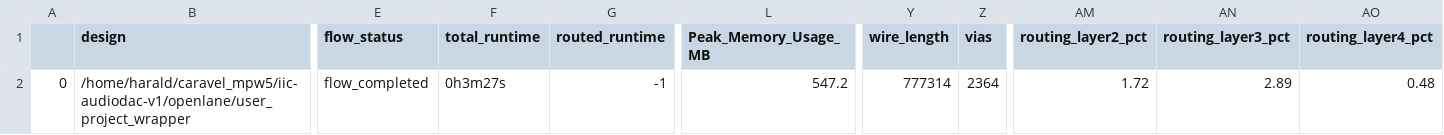
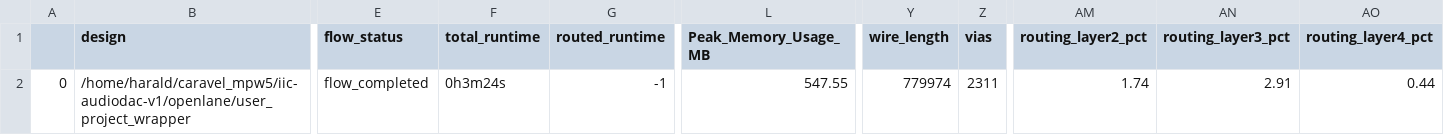
Before and after one commit to iic-jku/iic-audiodac-v1, a CSV file: signoff/user_project_wrapper/final_summary_report.csv, drawn as a sheet; only a part is shown, gaps mark what is left out; the diff names each change by its address in the sheet, - before the commit and + after, or states it on an @@ line.

```diff
--- a/signoff/user_project_wrapper/final_summary_report.csv
+++ b/signoff/user_project_wrapper/final_summary_report.csv
-F2 (total_runtime): 0h3m27s
+F2 (total_runtime): 0h3m24s
-L2 (Peak_Memory_Usage_MB): 547.2
+L2 (Peak_Memory_Usage_MB): 547.55
-Y2 (wire_length): 777314
+Y2 (wire_length): 779974
-Z2 (vias): 2364
+Z2 (vias): 2311
-AM2 (routing_layer2_pct): 1.72
+AM2 (routing_layer2_pct): 1.74
-AN2 (routing_layer3_pct): 2.89
+AN2 (routing_layer3_pct): 2.91
-AO2 (routing_layer4_pct): 0.48
+AO2 (routing_layer4_pct): 0.44
```
Also changed, not shown: signoff/user_proj_dac/final_summary_report.csv, 18 other files.
